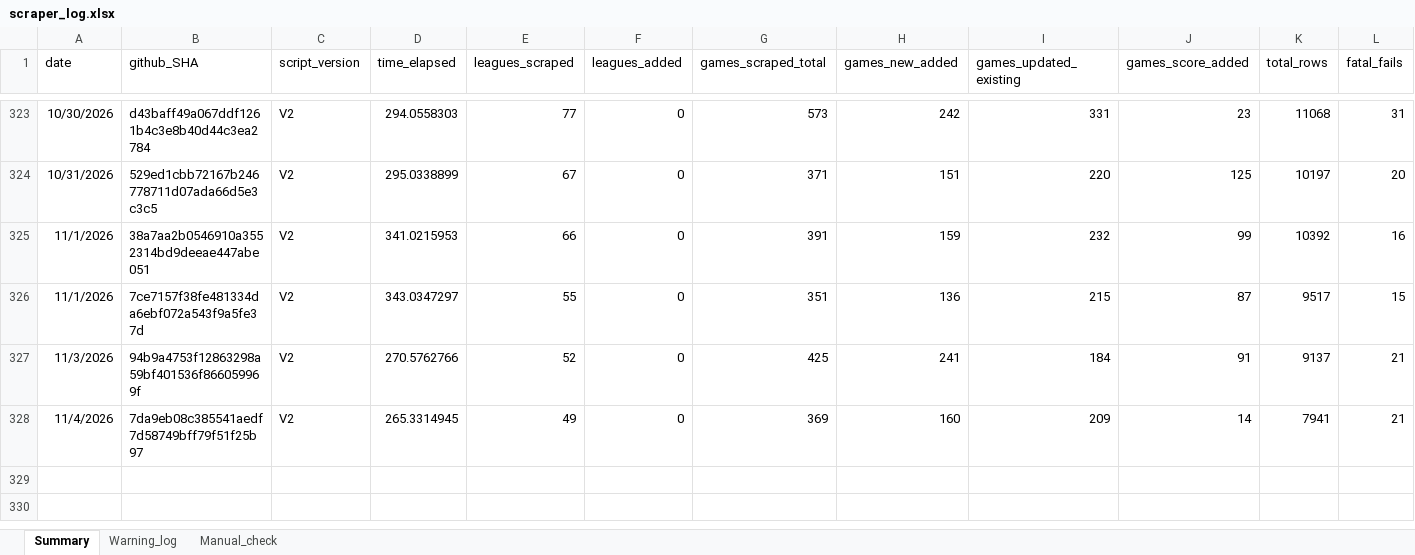
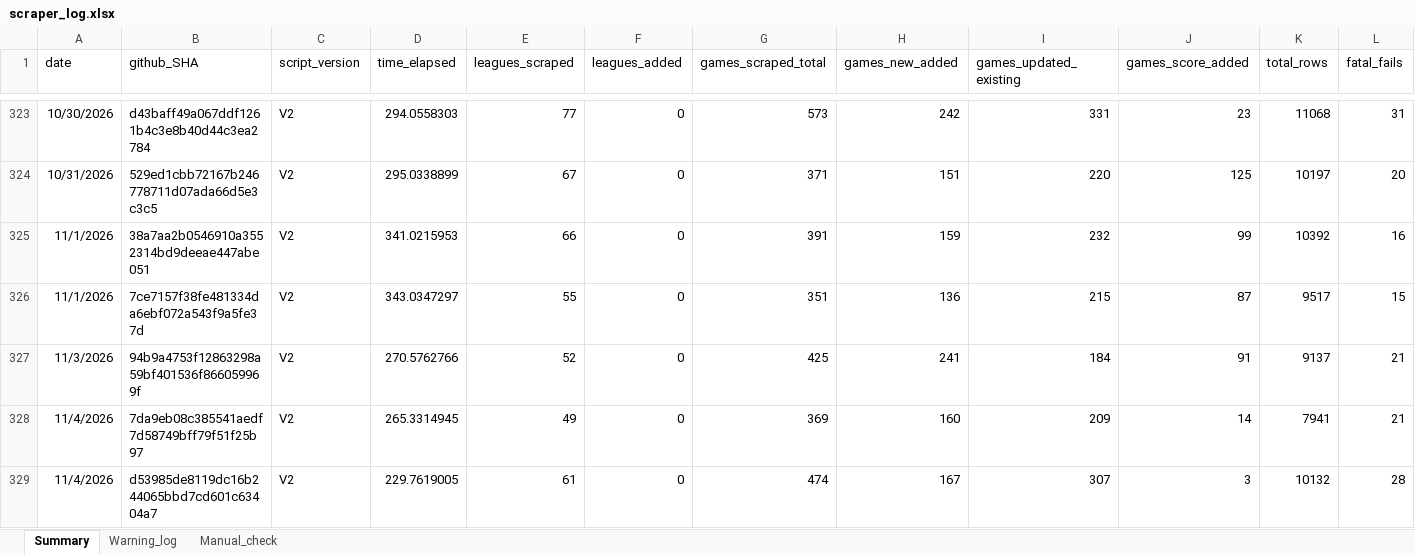
Before and after one commit to Auketas/football_betting, an Excel workbook: data/log/scraper_log.xlsx, sheet Summary, drawn as a sheet; only a part is shown, gaps mark what is left out; values as stored, in another font and other column widths than the file's, no borders; rows hold the shown columns only; the diff names each change by its address in the sheet, - before the commit and + after, or states it on an @@ line.

```diff
--- a/data/log/scraper_log.xlsx (sheet Summary)
+++ b/data/log/scraper_log.xlsx (sheet Summary)
+row 329: 11/4/2026 | d53985de8119dc16b244065bbd7cd601c63404a7 | V2 | 229.7619005 | 61 | 0 | 474 | 167 | 307 | 3 | 10132 | 28
```
Also changed, not shown: 31 other files.
